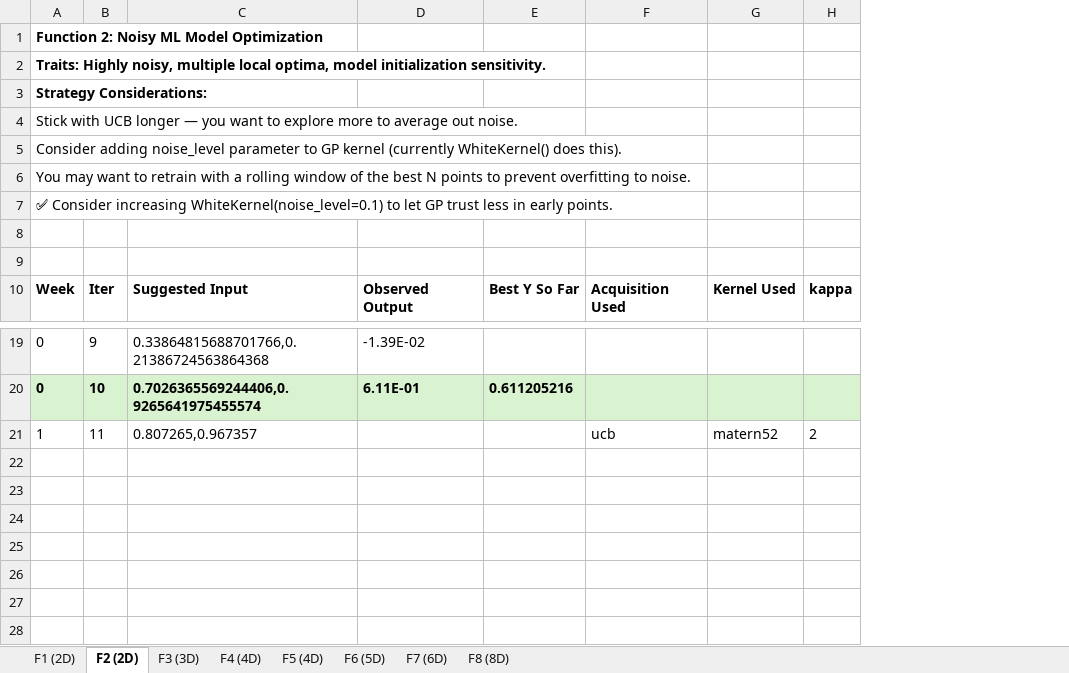
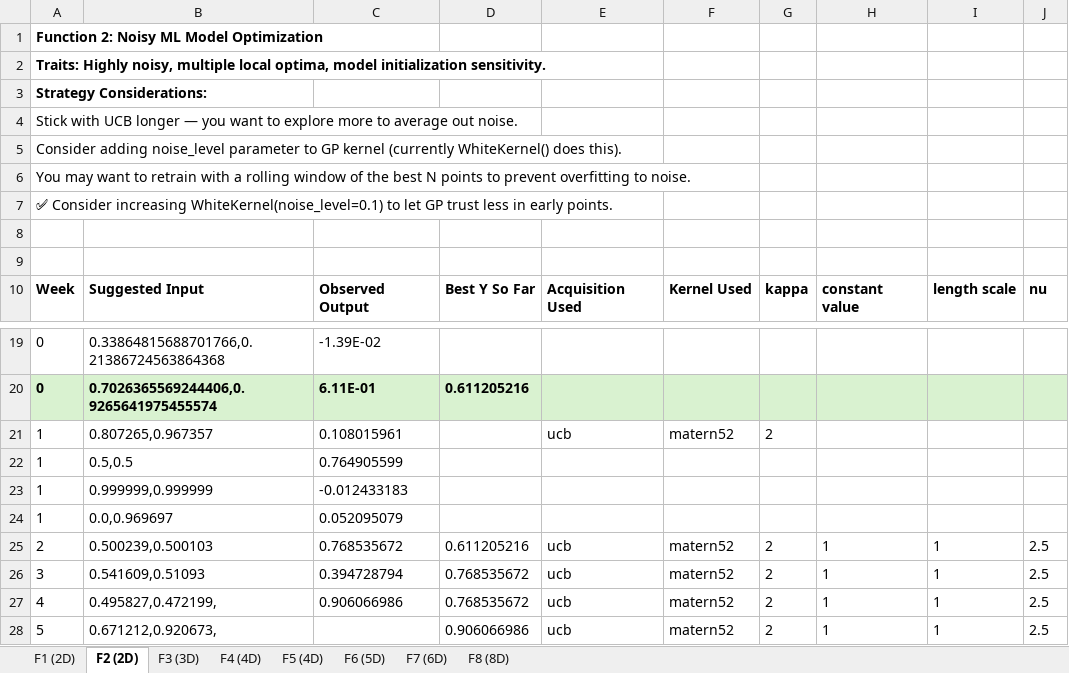
Before and after one commit to satyaniyer-aiml/capstone-bayesian-optimizer, an Excel workbook: journal/Observation Log.xlsx, sheet F2 (2D), drawn as a sheet; only a part is shown, gaps mark what is left out; values as stored, in another font and other column widths than the file's, no borders; removed rows and columns are numbered as before the commit, all else as after; the diff names each change by its address in the sheet, - before the commit and + after, or states it on an @@ line.

```diff
--- a/journal/Observation Log.xlsx (sheet F2 (2D))
+++ b/journal/Observation Log.xlsx (sheet F2 (2D))
-column B, row 10: Iter; rows 19-21: 9 | 10 | 11
+column H, row 10: constant value
+column I, row 10: length scale
+column J, row 10: nu
-C21: (empty)
+C21: 0.108015961
+row 22: 1 | 0.5,0.5 | 0.764905599
+row 23: 1 | 0.999999,0.999999 | -0.012433183
+row 24: 1 | 0.0,0.969697 | 0.052095079
+row 25: 2 | 0.500239,0.500103 | 0.768535672 | 0.611205216 | ucb | matern52 | 2 | 1 | 1 | 2.5
+row 26: 3 | 0.541609,0.51093 | 0.394728794 | 0.768535672 | ucb | matern52 | 2 | 1 | 1 | 2.5
+row 27: 4 | 0.495827,0.472199, | 0.906066986 | 0.768535672 | ucb | matern52 | 2 | 1 | 1 | 2.5
+row 28: 5 | 0.671212,0.920673, |  | 0.906066986 | ucb | matern52 | 2 | 1 | 1 | 2.5
```
Also changed, not shown: sheet F7 (6D), sheet F8 (8D), sheet F6 (5D), sheet F1 (2D), sheet F3 (3D), sheet F5 (4D), 1 more sheet, 50 other files.
